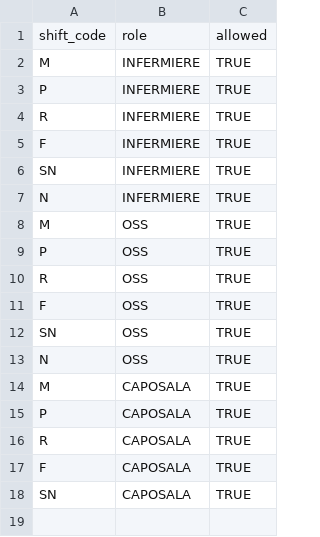
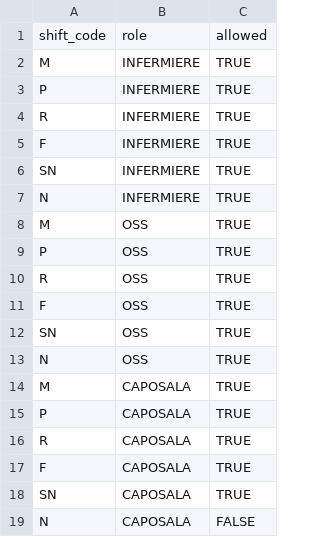
Before and after one commit to michelegrieco358/shiftSchedulingClinica, a CSV file: shift_role_eligibility.csv, drawn as a sheet.

```diff
--- a/shift_role_eligibility.csv
+++ b/shift_role_eligibility.csv
@@ -18 +18,2 @@ F,CAPOSALA,TRUE
 SN,CAPOSALA,TRUE
+N,CAPOSALA,FALSE
```
Also changed, not shown: employees.csv, 4 other files.
